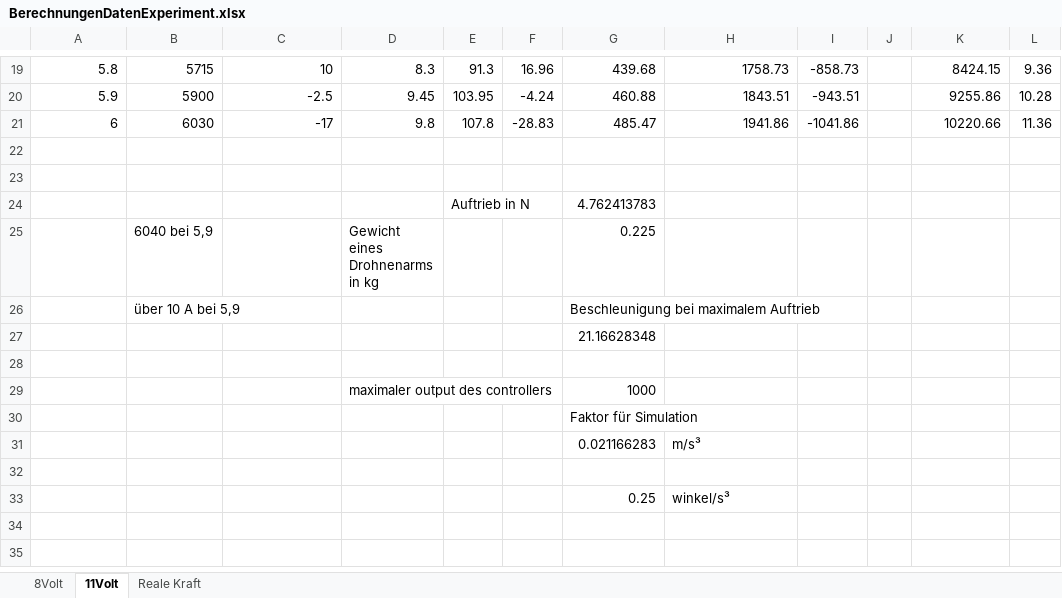
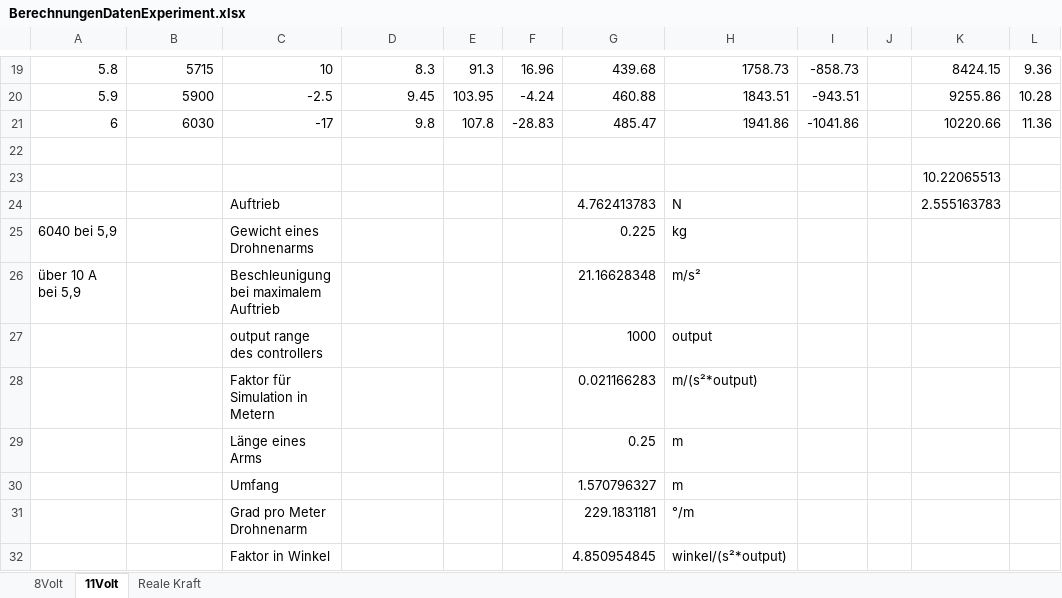
Before and after one commit to AndreasMuehlmann/quadflightcontrol, an Excel workbook: BerechnungenDatenExperiment.xlsx, sheet 11Volt, drawn as a sheet; only a part is shown, gaps mark what is left out; values as stored, in another font and other column widths than the file's, no borders; charts and pictures not drawn; removed rows and columns are numbered as before the commit, all else as after; the diff names each change by its address in the sheet, - before the commit and + after, or states it on an @@ line.

Commit message:
hopefully right calculation for faktor real world env

```diff
--- a/BerechnungenDatenExperiment.xlsx (sheet 11Volt)
+++ b/BerechnungenDatenExperiment.xlsx (sheet 11Volt)
-K23: (empty)
+K23: 10.22065513
-row 24:  |  |  |  | Auftrieb in N |  | 4.762413783
-row 25:  | 6040 bei 5,9 |  | Gewicht eines Drohnenarms in kg |  |  | 0.225
-row 26:  | über 10 A bei 5,9 |  |  |  |  | Beschleunigung bei maximalem Auftrieb
-row 27:  |  |  |  |  |  | 21.16628348
-row 24: (empty)
+row 24:  |  | Auftrieb |  |  |  | 4.762413783 | N |  |  | 2.555163783
-row 29:  |  |  | maximaler output des controllers |  |  | 1000
-row 30:  |  |  |  |  |  | Faktor für Simulation
-row 31:  |  |  |  |  |  | 0.021166283 | m/s³
-row 25: (empty)
+row 25: 6040 bei 5,9 |  | Gewicht eines Drohnenarms |  |  |  | 0.225 | kg
-row 33:  |  |  |  |  |  | 0.25 | winkel/s³
+row 26: über 10 A bei 5,9 |  | Beschleunigung bei maximalem Auftrieb |  |  |  | 21.16628348 | m/s²
+row 27:  |  | output range des controllers |  |  |  | 1000 | output
+row 28:  |  | Faktor für Simulation in Metern |  |  |  | 0.021166283 | m/(s²*output)
+row 29:  |  | Länge eines Arms |  |  |  | 0.25 | m
+row 30:  |  | Umfang |  |  |  | 1.570796327 | m
+row 31:  |  | Grad pro Meter Drohnenarm |  |  |  | 229.1831181 | °/m
+row 32:  |  | Faktor in Winkel |  |  |  | 4.850954845 | winkel/(s²*output)
```
Also changed, not shown: 1 other file.
